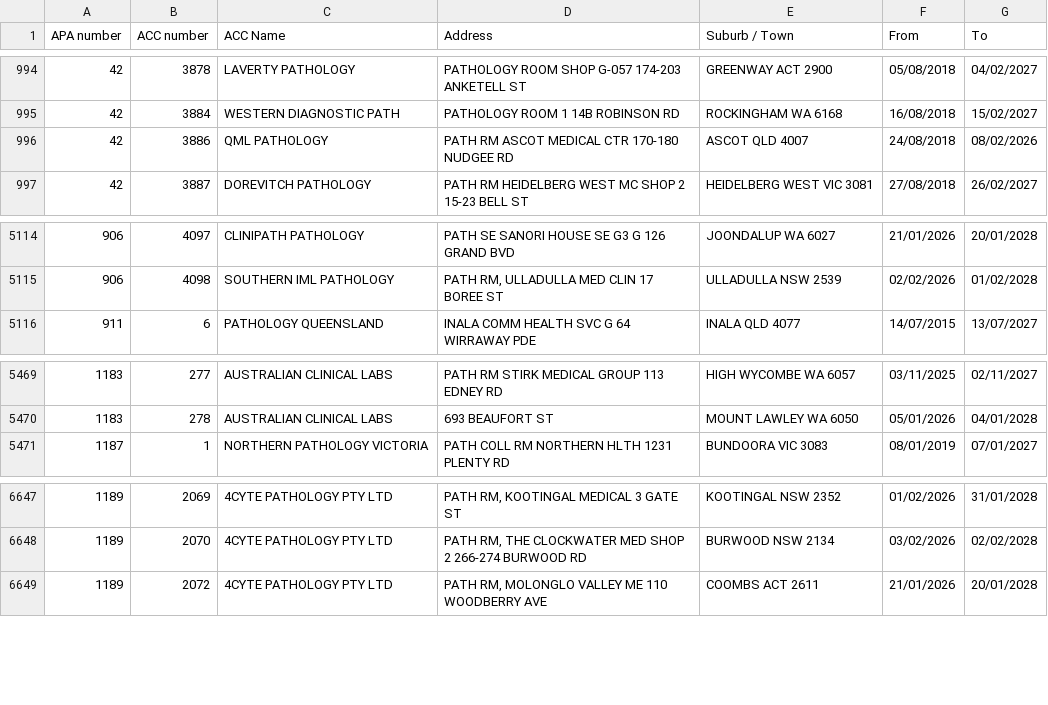
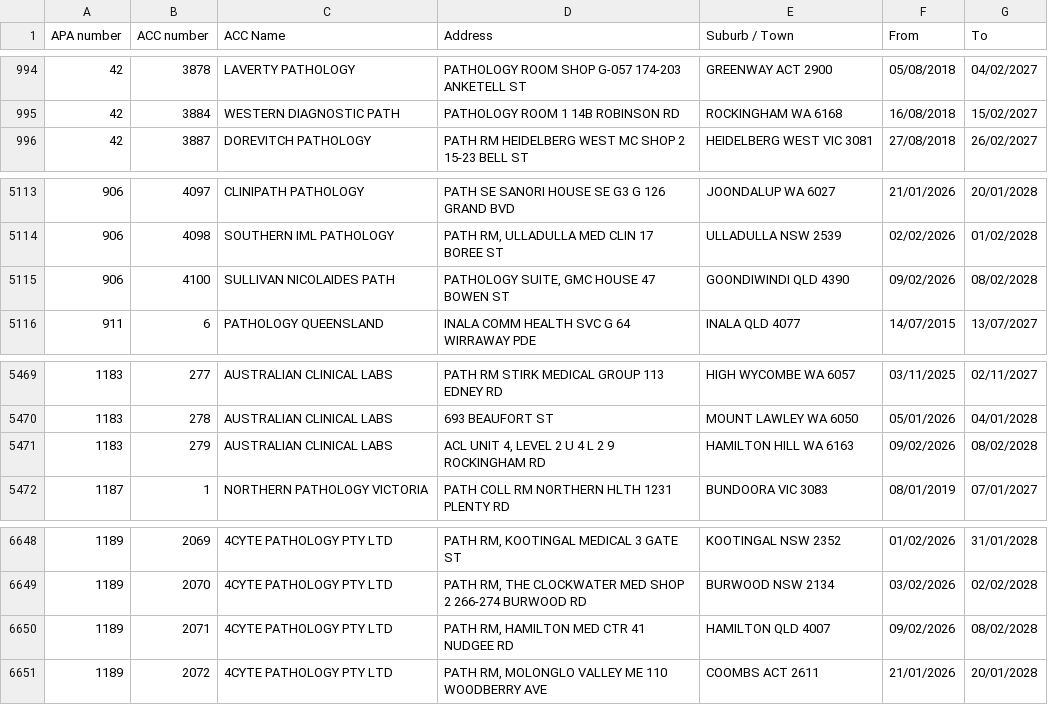
Before and after one commit to nwbort/apcc, a CSV file: apcc_list.csv, drawn as a sheet; only a part is shown, gaps mark what is left out.

```diff
--- a/apcc_list.csv
+++ b/apcc_list.csv
@@ -995,3 +995,2 @@ APA number,ACC number,ACC Name,Address,Suburb / Town,From,To
 42,3884,WESTERN DIAGNOSTIC PATH,PATHOLOGY ROOM 1 14B ROBINSON RD,ROCKINGHAM WA 6168,16/08/2018,15/02/2027
-42,3886,QML PATHOLOGY,PATH RM ASCOT MEDICAL CTR 170-180 NUDGEE RD,ASCOT QLD 4007,24/08/2018,08/02/2026
 42,3887,DOREVITCH PATHOLOGY,PATH RM HEIDELBERG WEST MC SHOP 2 15-23 BELL ST,HEIDELBERG WEST VIC 3081,27/08/2018,26/02/2027
@@ -5115,2 +5114,3 @@ APA number,ACC number,ACC Name,Address,Suburb / Town,From,To
 906,4098,SOUTHERN IML PATHOLOGY,"PATH RM, ULLADULLA MED CLIN 17 BOREE ST",ULLADULLA NSW 2539,02/02/2026,01/02/2028
+906,4100,SULLIVAN NICOLAIDES PATH,"PATHOLOGY SUITE, GMC HOUSE 47 BOWEN ST",GOONDIWINDI QLD 4390,09/02/2026,08/02/2028
 911,6,PATHOLOGY QUEENSLAND,INALA COMM HEALTH SVC G 64 WIRRAWAY PDE,INALA QLD 4077,14/07/2015,13/07/2027
@@ -5470,2 +5470,3 @@ APA number,ACC number,ACC Name,Address,Suburb / Town,From,To
 1183,278,AUSTRALIAN CLINICAL LABS,693 BEAUFORT ST,MOUNT LAWLEY WA 6050,05/01/2026,04/01/2028
+1183,279,AUSTRALIAN CLINICAL LABS,"ACL UNIT 4, LEVEL 2 U 4 L 2 9 ROCKINGHAM RD",HAMILTON HILL WA 6163,09/02/2026,08/02/2028
 1187,1,NORTHERN PATHOLOGY VICTORIA,PATH COLL RM NORTHERN HLTH 1231 PLENTY RD,BUNDOORA VIC 3083,08/01/2019,07/01/2027
@@ -6648,2 +6649,3 @@ APA number,ACC number,ACC Name,Address,Suburb / Town,From,To
 1189,2070,4CYTE PATHOLOGY PTY LTD,"PATH RM, THE CLOCKWATER MED SHOP 2 266-274 BURWOOD RD",BURWOOD NSW 2134,03/02/2026,02/02/2028
+1189,2071,4CYTE PATHOLOGY PTY LTD,"PATH RM, HAMILTON MED CTR 41 NUDGEE RD",HAMILTON QLD 4007,09/02/2026,08/02/2028
 1189,2072,4CYTE PATHOLOGY PTY LTD,"PATH RM, MOLONGLO VALLEY ME 110 WOODBERRY AVE",COOMBS ACT 2611,21/01/2026,20/01/2028
```
